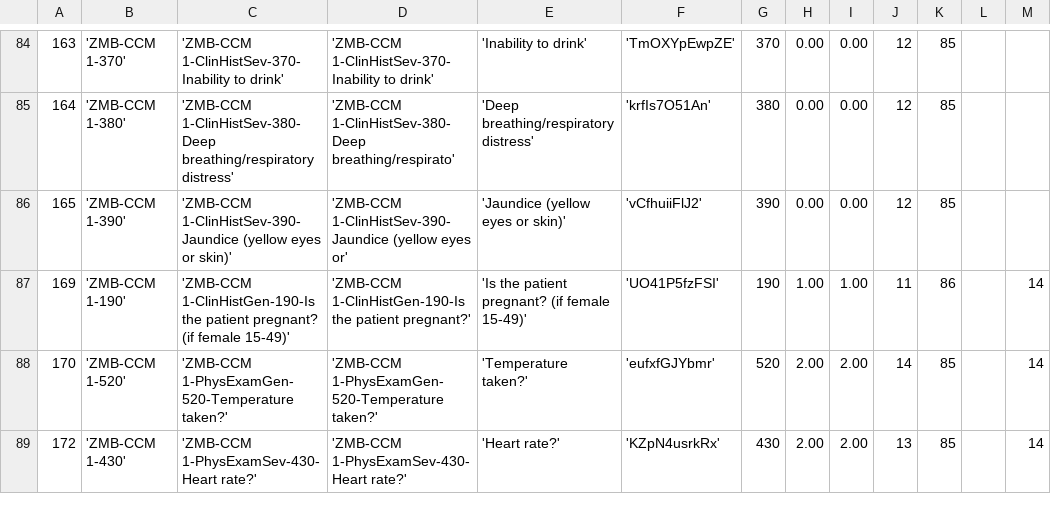
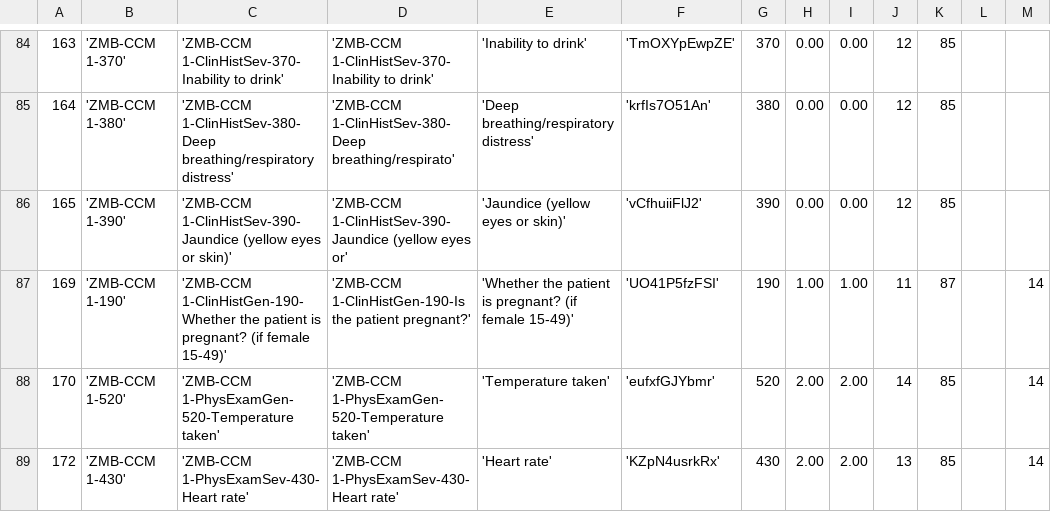
Before and after one commit to EyeSeeTea/malariapp, a CSV file: app/src/edsZambia/assets/Questions.csv, drawn as a sheet; only a part is shown, gaps mark what is left out; the diff covers the shown part only.

```diff
--- a/app/src/edsZambia/assets/Questions.csv
+++ b/app/src/edsZambia/assets/Questions.csv
@@ -86,4 +86,4 @@
 165;'ZMB-CCM 1-390';'ZMB-CCM 1-ClinHistSev-390-Jaundice (yellow eyes or skin)';'ZMB-CCM 1-ClinHistSev-390-Jaundice (yellow eyes or';'Jaundice (yellow eyes or skin)';'vCfhuiiFlJ2';390;0.00;0.00;12;85;;
-169;'ZMB-CCM 1-190';'ZMB-CCM 1-ClinHistGen-190-Is the patient pregnant? (if female 15-49)';'ZMB-CCM 1-ClinHistGen-190-Is the patient pregnant?';'Is the patient pregnant? (if female 15-49)';'UO41P5fzFSI';190;1.00;1.00;11;86;;14
-170;'ZMB-CCM 1-520';'ZMB-CCM 1-PhysExamGen-520-Temperature taken?';'ZMB-CCM 1-PhysExamGen-520-Temperature taken?';'Temperature taken?';'eufxfGJYbmr';520;2.00;2.00;14;85;;14
-172;'ZMB-CCM 1-430';'ZMB-CCM 1-PhysExamSev-430-Heart rate?';'ZMB-CCM 1-PhysExamSev-430-Heart rate?';'Heart rate?';'KZpN4usrkRx';430;2.00;2.00;13;85;;14
+169;'ZMB-CCM 1-190';'ZMB-CCM 1-ClinHistGen-190-Whether the patient is pregnant? (if female 15-49)';'ZMB-CCM 1-ClinHistGen-190-Is the patient pregnant?';'Whether the patient is pregnant? (if female 15-49)';'UO41P5fzFSI';190;1.00;1.00;11;87;;14
+170;'ZMB-CCM 1-520';'ZMB-CCM 1-PhysExamGen-520-Temperature taken';'ZMB-CCM 1-PhysExamGen-520-Temperature taken';'Temperature taken';'eufxfGJYbmr';520;2.00;2.00;14;85;;14
+172;'ZMB-CCM 1-430';'ZMB-CCM 1-PhysExamSev-430-Heart rate';'ZMB-CCM 1-PhysExamSev-430-Heart rate';'Heart rate';'KZpN4usrkRx';430;2.00;2.00;13;85;;14
```
Also changed, not shown: 3 added rows, 4 removed rows and 75 edited cells elsewhere in this file, app/src/edsZambia/assets/Options.csv.
